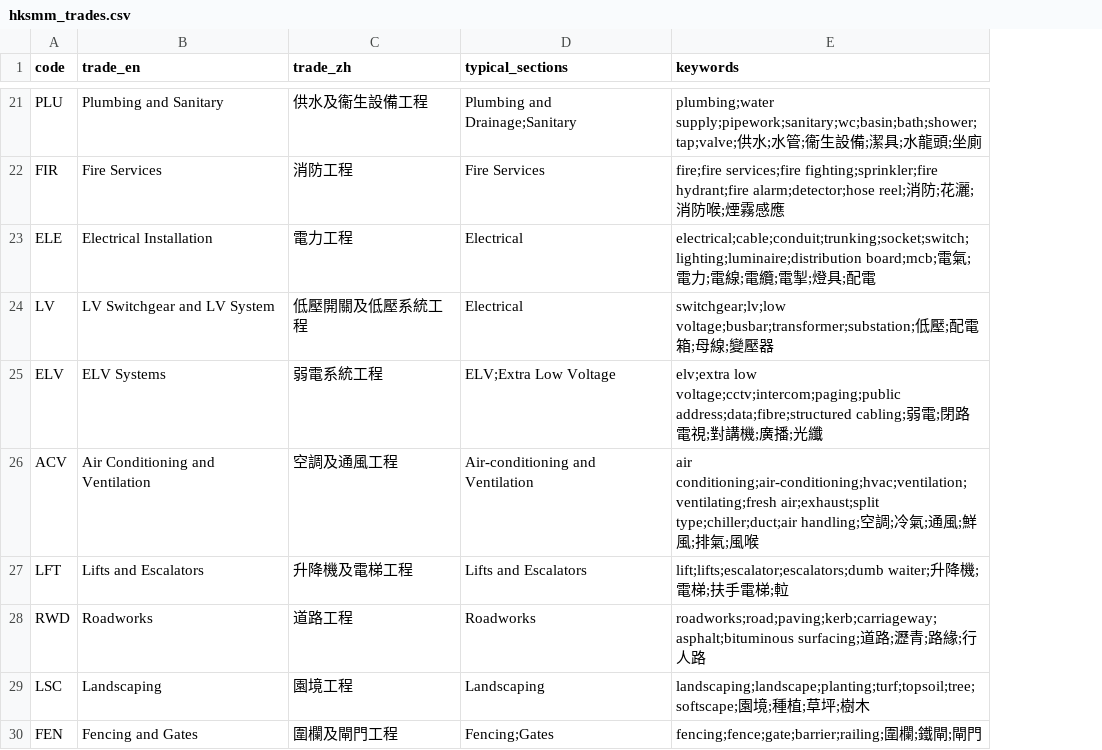
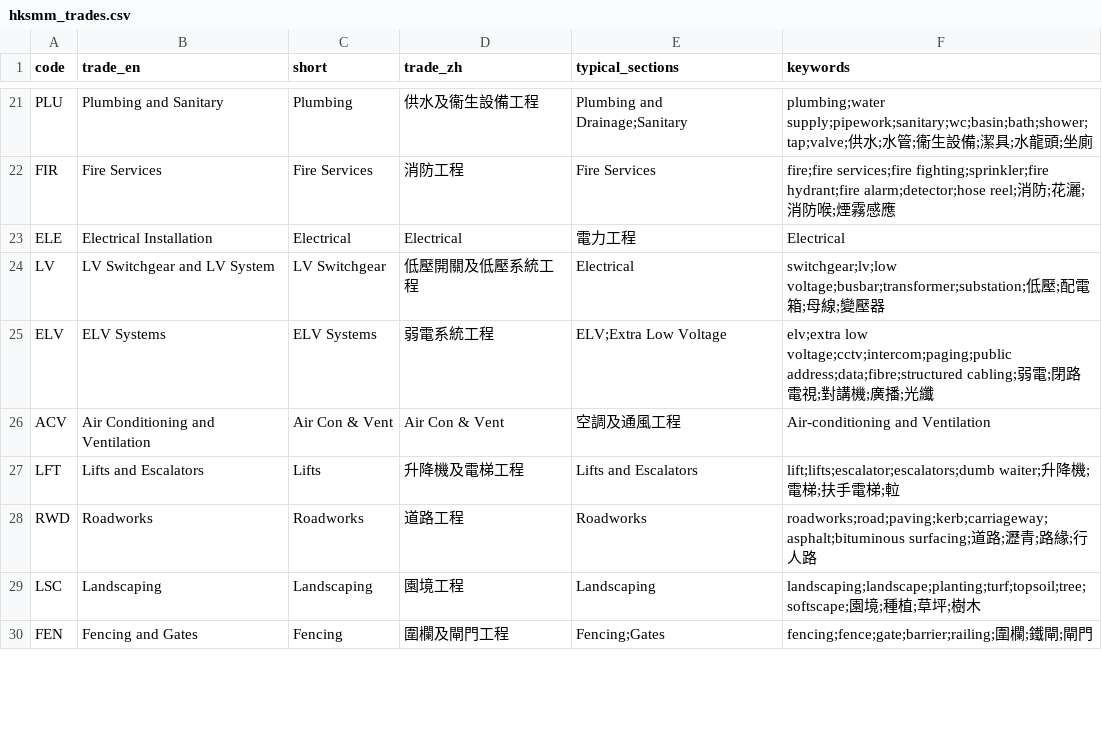
Before and after one commit to BenjaminTia/SmartQS-Copilot, a CSV file: data/hksmm_trades.csv, drawn as a sheet; only a part is shown, gaps mark what is left out; addresses are those after the commit; the diff covers the shown part only; the diff names each change by its address in the sheet, - before the commit and + after, or states it on an @@ line.

Commit message:
Fix review crash, revive the LLM chain, widen tables, raise trade coverage
- llm: reasoning-model content=null crashed the review panel (NoneType.replace).
  Verified chain 15 Sep: nemotron-120b (3.3s) -> glm-5.2 -> nemotron-lightning
  -> deepseek-chat -> rules. Dropped minimax-m3 (404, delisted) and gemma-4-31b
  (400). Send reasoning:{exclude:true} so prose is clean, not the thinking text.
- app: null-safe review, tables get column widths/formats/help (description now
  readable), Confidence rendered as a bar, fair-rate ledger is a real table,
  claim/response are full-width tabs instead of two cramped columns.
- hksmm: added Masonry, Doors and Ironmongery, Ceilings trades + short display
  names, and the rule that the ACTION outranks the MATERIAL (demolishing a brick
  wall is Demolition, not Masonry). Classification on the samples: 89% -> 100%.
- tests: reportlab guarded so collection no longer breaks; 40 -> 46 tests, all pass.
- smoke_check.py: end-to-end pipeline check across every sample (csv/xlsx/pdf).

```diff
--- a/data/hksmm_trades.csv
+++ b/data/hksmm_trades.csv
+column C (short), rows 21-30: Plumbing | Fire Services | Electrical | LV Switchgear | ELV Systems | Air Con & Vent | Lifts | Roadworks | Landscaping | Fencing
-D23 (trade_zh): 電力工程
+D23 (trade_zh): Electrical
-E23 (typical_sections): Electrical
+E23 (typical_sections): 電力工程
-F23 (keywords): electrical;cable;conduit;trunking;socket;switch;lighting;luminaire;distribution board;mcb;電氣;電力;電線;電纜;電掣;燈具;配電
+F23 (keywords): Electrical
-D26 (trade_zh): 空調及通風工程
+D26 (trade_zh): Air Con & Vent
-E26 (typical_sections): Air-conditioning and Ventilation
+E26 (typical_sections): 空調及通風工程
-F26 (keywords): air conditioning;air-conditioning;hvac;ventilation;ventilating;fresh air;exhaust;split type;chiller;duct;air handling;空調;冷氣;通風;鮮風;排氣;風喉
+F26 (keywords): Air-conditioning and Ventilation
```
Also changed, not shown: 3 added rows and 12 edited cells elsewhere in this file, 9 other files.
